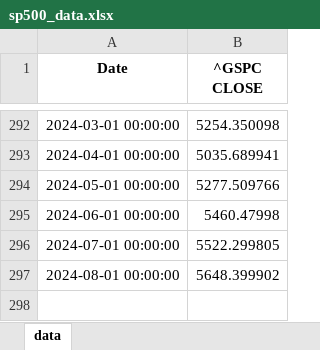
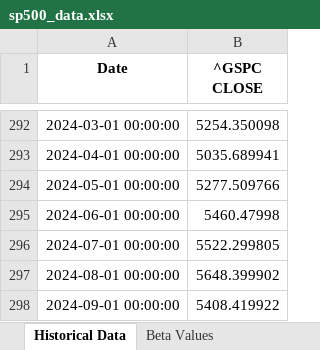
Before and after one commit to diegotita4/PAP-ERS, an Excel workbook: Data/sp500_data.xlsx, sheet Historical Data, drawn as a sheet; only a part is shown, gaps mark what is left out; values as stored, in another font and other column widths than the file's, no borders; the diff names each change by its address in the sheet, - before the commit and + after, or states it on an @@ line.

```diff
--- a/Data/sp500_data.xlsx (sheet Historical Data)
+++ b/Data/sp500_data.xlsx (sheet Historical Data)
-sheet tab: data
+sheet tab: Historical Data
+sheet tab: Beta Values
+row 298: 2024-09-01 00:00:00 | 5408.419922
```
Also changed, not shown: other sheet tabs, 3 other files.
